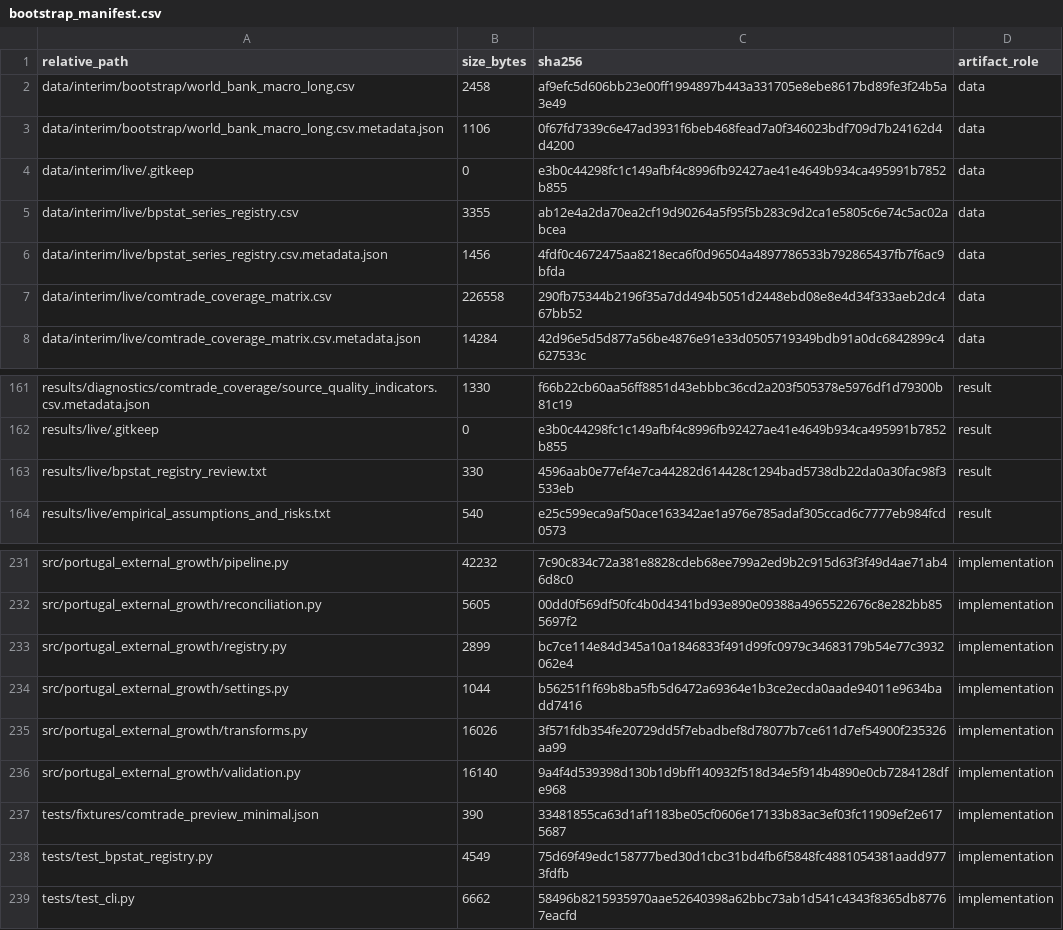
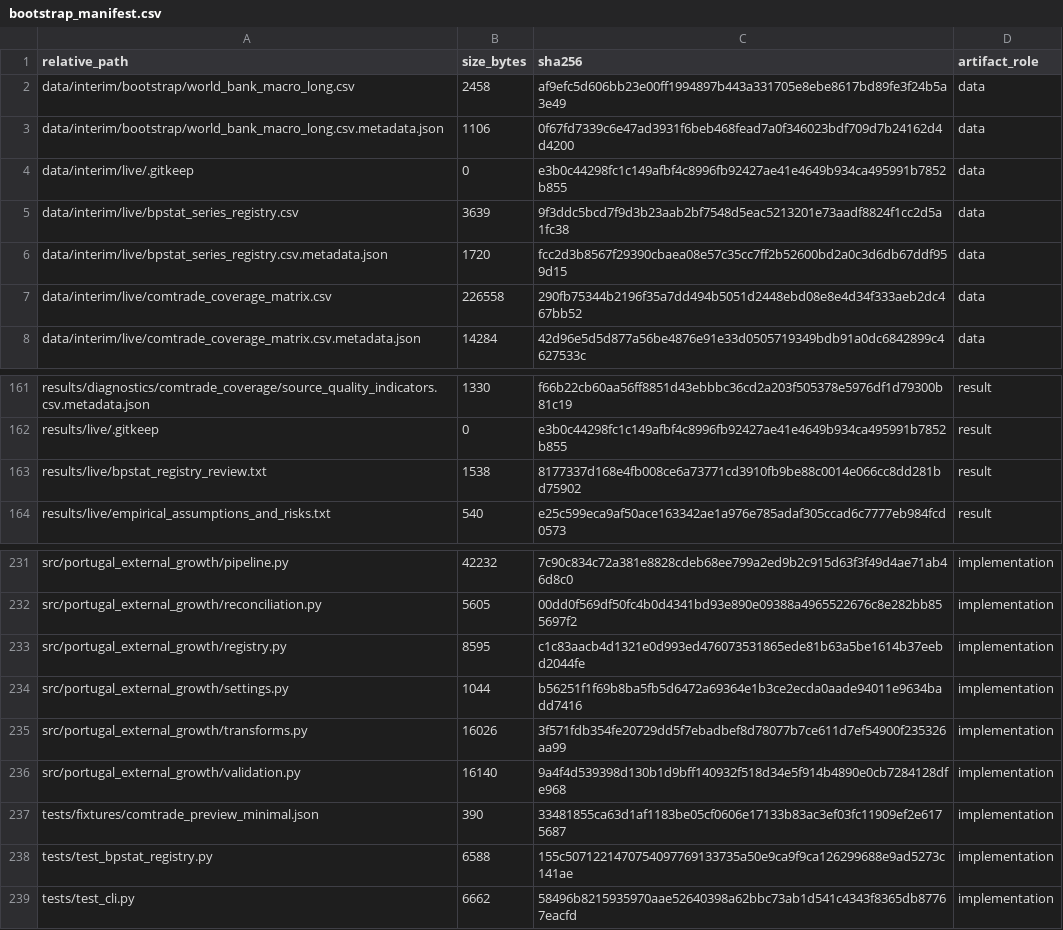
Before and after one commit to DiogoRibeiro7/portugal-external-growth-1960-1973, a CSV file: results/manifests/bootstrap_manifest.csv, drawn as a sheet; only a part is shown, gaps mark what is left out.

```diff
--- a/results/manifests/bootstrap_manifest.csv
+++ b/results/manifests/bootstrap_manifest.csv
@@ -4,4 +4,4 @@ data/interim/bootstrap/world_bank_macro_long.csv.metadata.json,1106,0f67fd7339c6
 data/interim/live/.gitkeep,0,e3b0c44298fc1c149afbf4c8996fb92427ae41e4649b934ca495991b7852b855,data
-data/interim/live/bpstat_series_registry.csv,3355,ab12e4a2da70ea2cf19d90264a5f95f5b283c9d2ca1e5805c6e74c5ac02abcea,data
-data/interim/live/bpstat_series_registry.csv.metadata.json,1456,4fdf0c4672475aa8218eca6f0d96504a4897786533b792865437fb7f6ac9bfda,data
+data/interim/live/bpstat_series_registry.csv,3639,9f3ddc5bcd7f9d3b23aab2bf7548d5eac5213201e73aadf8824f1cc2d5a1fc38,data
+data/interim/live/bpstat_series_registry.csv.metadata.json,1720,fcc2d3b8567f29390cbaea08e57c35cc7ff2b52600bd2a0c3d6db67ddf959d15,data
 data/interim/live/comtrade_coverage_matrix.csv,226558,290fb75344b2196f35a7dd494b5051d2448ebd08e8e4d34f333aeb2dc467bb52,data
@@ -162,3 +162,3 @@ results/diagnostics/comtrade_coverage/source_quality_indicators.csv.metadata.jso
 results/live/.gitkeep,0,e3b0c44298fc1c149afbf4c8996fb92427ae41e4649b934ca495991b7852b855,result
-results/live/bpstat_registry_review.txt,330,4596aab0e77ef4e7ca44282d614428c1294bad5738db22da0a30fac98f3533eb,result
+results/live/bpstat_registry_review.txt,1538,8177337d168e4fb008ce6a73771cd3910fb9be88c0014e066cc8dd281bd75902,result
 results/live/empirical_assumptions_and_risks.txt,540,e25c599eca9af50ace163342ae1a976e785adaf305ccad6c7777eb984fcd0573,result
@@ -232,3 +232,3 @@ src/portugal_external_growth/pipeline.py,42232,7c90c834c72a381e8828cdeb68ee799a2
 src/portugal_external_growth/reconciliation.py,5605,00dd0f569df50fc4b0d4341bd93e890e09388a4965522676c8e282bb855697f2,implementation
-src/portugal_external_growth/registry.py,2899,bc7ce114e84d345a10a1846833f491d99fc0979c34683179b54e77c3932062e4,implementation
+src/portugal_external_growth/registry.py,8595,c1c83aacb4d1321e0d993ed476073531865ede81b63a5be1614b37eebd2044fe,implementation
 src/portugal_external_growth/settings.py,1044,b56251f1f69b8ba5fb5d6472a69364e1b3ce2ecda0aade94011e9634badd7416,implementation
@@ -237,3 +237,3 @@ src/portugal_external_growth/validation.py,16140,9a4f4d539398d130b1d9bff140932f5
 tests/fixtures/comtrade_preview_minimal.json,390,33481855ca63d1af1183be05cf0606e17133b83ac3ef03fc11909ef2e6175687,implementation
-tests/test_bpstat_registry.py,4549,75d69f49edc158777bed30d1cbc31bd4fb6f5848fc4881054381aadd9773fdfb,implementation
+tests/test_bpstat_registry.py,6588,155c5071221470754097769133735a50e9ca9f9ca126299688e9ad5273c141ae,implementation
 tests/test_cli.py,6662,58496b8215935970aae52640398a62bbc73ab1d541c4343f8365db87767eacfd,implementation
```
Also changed, not shown: data/interim/live/bpstat_series_registry.csv, results/manifests/current_manifest.csv, 7 other files.
